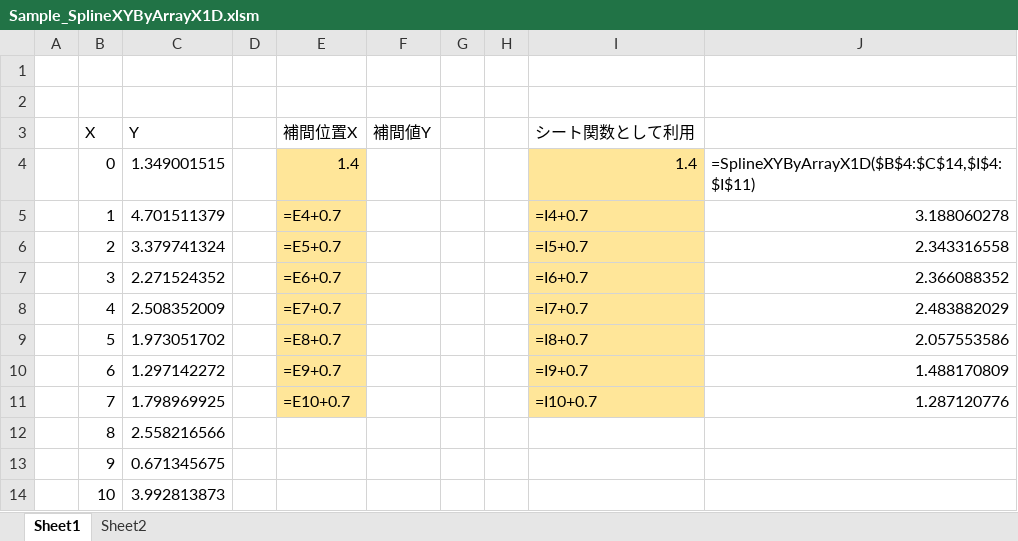
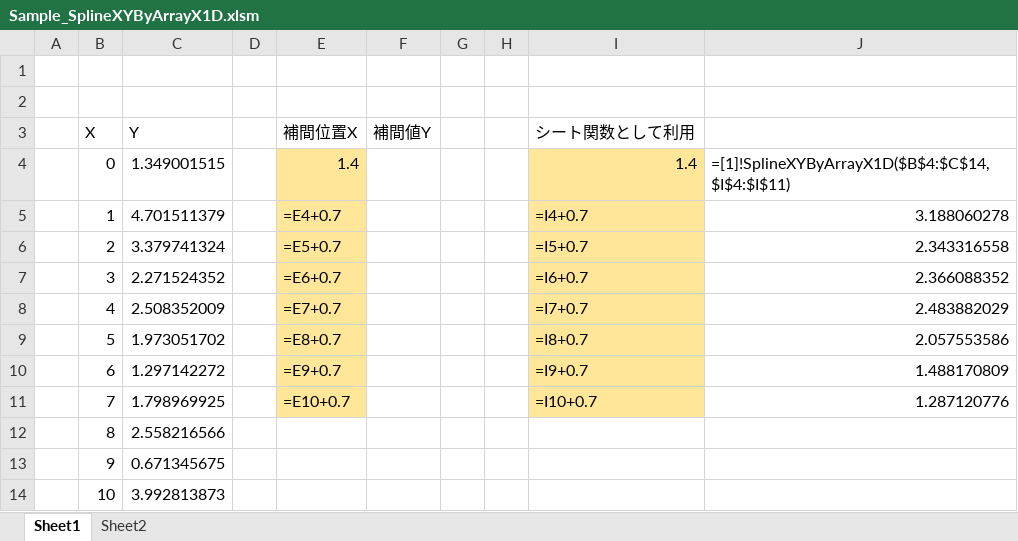
Before and after one commit to YujiFukami/VBA-SplineXYByArrayX1D, an Excel workbook: Sample_SplineXYByArrayX1D.xlsm, sheet Sheet1, drawn as a sheet; values as stored, in another font and other column widths than the file's, no borders; formulas are shown in place of their values; charts and pictures not drawn; the diff names each change by its address in the sheet, - before the commit and + after, or states it on an @@ line.

Commit message:
Update Sample_SplineXYByArrayX1D.xlsm

```diff
--- a/Sample_SplineXYByArrayX1D.xlsm (sheet Sheet1)
+++ b/Sample_SplineXYByArrayX1D.xlsm (sheet Sheet1)
-J4: =SplineXYByArrayX1D($B$4:$C$14,$I$4:$I$11)
+J4: =[1]!SplineXYByArrayX1D($B$4:$C$14,$I$4:$I$11)
```
